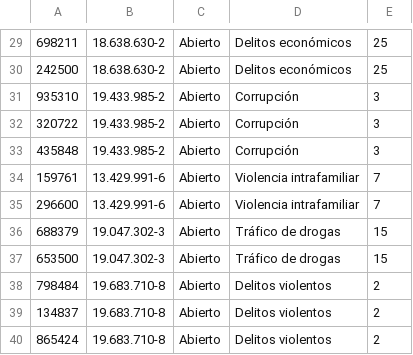
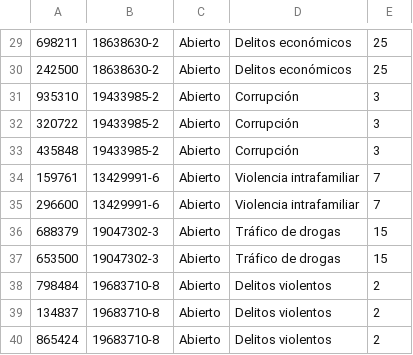
Before and after one commit to Arakito14/Fiscalia, a CSV file: proyectoFiscalia/src/main/resources/causas.csv, drawn as a sheet; only a part is shown, gaps mark what is left out; the diff covers the shown part only; the diff names each change by its address in the sheet, - before the commit and + after, or states it on an @@ line.

```diff
--- a/proyectoFiscalia/src/main/resources/causas.csv
+++ b/proyectoFiscalia/src/main/resources/causas.csv
-B29:B30: 18.638.630-2
+B29:B30: 18638630-2
-B31:B33: 19.433.985-2
+B31:B33: 19433985-2
-B34:B35: 13.429.991-6
+B34:B35: 13429991-6
-B36:B37: 19.047.302-3
+B36:B37: 19047302-3
-B38:B40: 19.683.710-8
+B38:B40: 19683710-8
```
Also changed, not shown: 28 edited cells elsewhere in this file.
